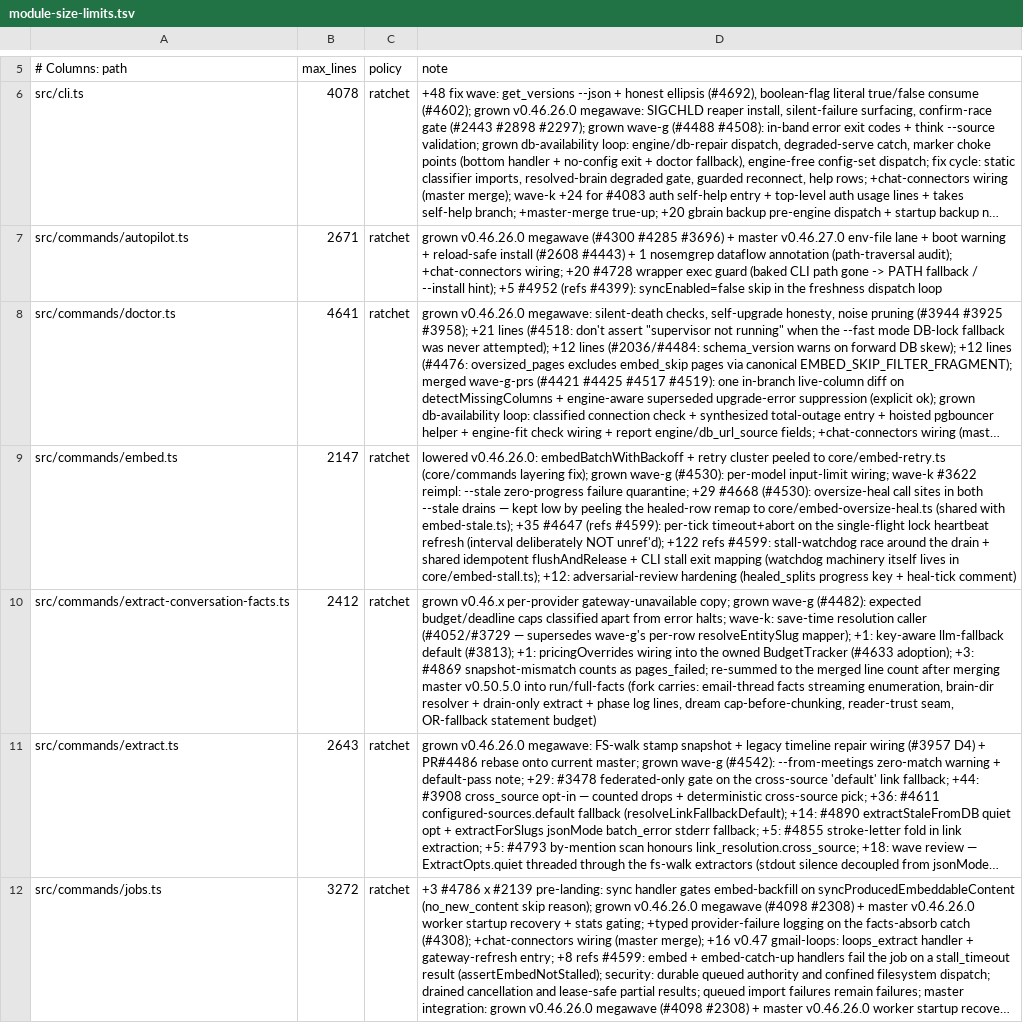
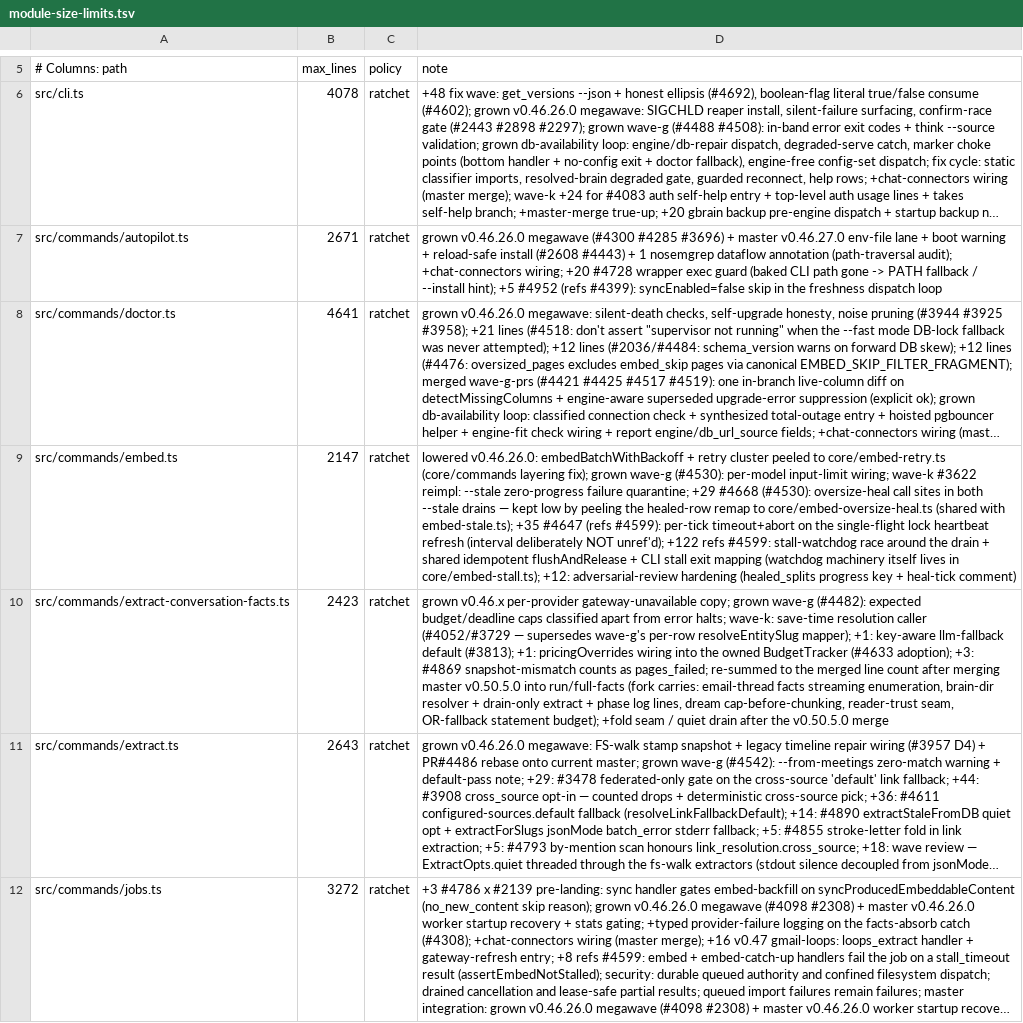
Before and after one commit to jeanpierre121/gbrain, a TSV file: scripts/module-size-limits.tsv, drawn as a sheet; only a part is shown, gaps mark what is left out; long unchanged cells end in …; the diff covers the shown part only; the diff names each change by its address in the sheet, - before the commit and + after, or states it on an @@ line.

Commit message:
merge follow-up: keep the fork's fold on upstream's unparented fallback rule; quiet the stale drain; align two fork tests with the inherit-previous-timestamp fallback
resolveExtractedEntitiesForSave gains an optional foldFallback seam so extract-conversation-facts keeps prefixed people/ and companies/ slugs (asserted or folded onto a known sibling) while bare unresolved names stay unparented as upstream intends. drainStaleLinks passes quiet like upstream's inline drain so dream --json stays pure. Ratchet re-summed.

```diff
--- a/scripts/module-size-limits.tsv
+++ b/scripts/module-size-limits.tsv
-B10 (max_lines): 2412
+B10 (max_lines): 2423
-D10 (note): …OR-fallback statement budget)
+D10 (note): …OR-fallback statement budget); +fold seam / quiet drain after the v0.50.5.0 merge
```
Also changed, not shown: 2 edited cells elsewhere in this file, 4 other files.
